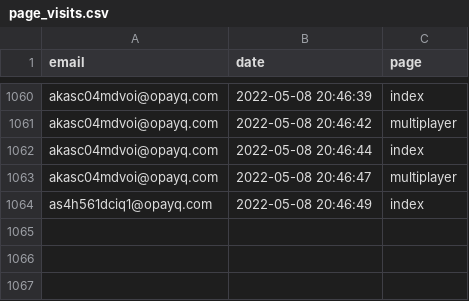
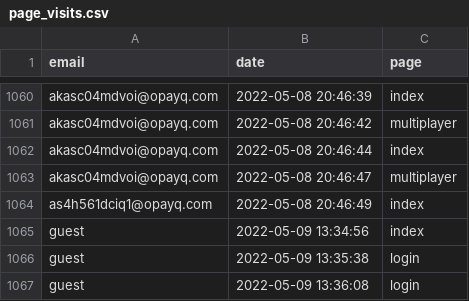
Before and after one commit to opixelum/KeyRace, a CSV file: logs/page_visits.csv, drawn as a sheet; only a part is shown, gaps mark what is left out; the diff names each change by its address in the sheet, - before the commit and + after, or states it on an @@ line.

```diff
--- a/logs/page_visits.csv
+++ b/logs/page_visits.csv
+row 1065: guest | 2022-05-09 13:34:56 | index
+row 1066: guest | 2022-05-09 13:35:38 | login
+row 1067: guest | 2022-05-09 13:36:08 | login
```
Also changed, not shown: 1 other file.
